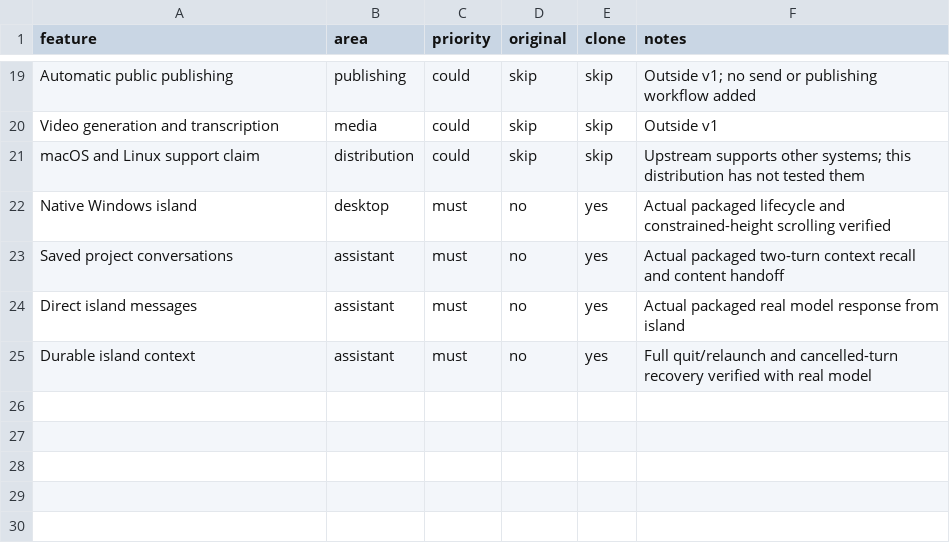
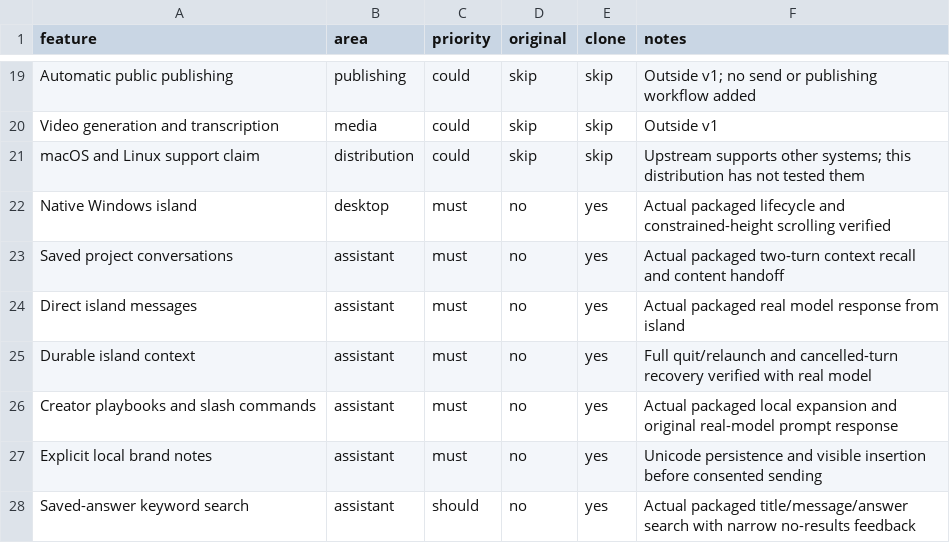
Before and after one commit to rayaneDR/kivou-goose-archive, a CSV file: replica/features.csv, drawn as a sheet; only a part is shown, gaps mark what is left out.

Commit message:
Add creator playbooks, explicit brand notes and saved-answer search

```diff
--- a/replica/features.csv
+++ b/replica/features.csv
@@ -25 +25,4 @@ Direct island messages,assistant,must,no,yes,Actual packaged real model response
 Durable island context,assistant,must,no,yes,Full quit/relaunch and cancelled-turn recovery verified with real model
+Creator playbooks and slash commands,assistant,must,no,yes,Actual packaged local expansion and original real-model prompt response
+Explicit local brand notes,assistant,must,no,yes,Unicode persistence and visible insertion before consented sending
+Saved-answer keyword search,assistant,should,no,yes,Actual packaged title/message/answer search with narrow no-results feedback
```
Also changed, not shown: 54 other files.
